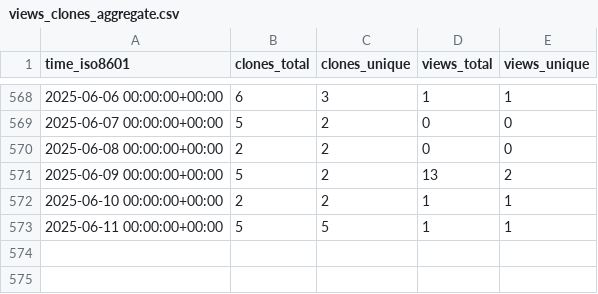
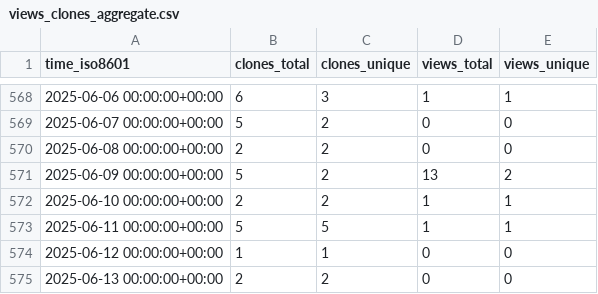
Before and after one commit to Inria-NERV/happyFeat, a CSV file: Inria-NERV/happyFeat/ghrs-data/views_clones_aggregate.csv, drawn as a sheet; only a part is shown, gaps mark what is left out; the diff names each change by its address in the sheet, - before the commit and + after, or states it on an @@ line.

```diff
--- a/Inria-NERV/happyFeat/ghrs-data/views_clones_aggregate.csv
+++ b/Inria-NERV/happyFeat/ghrs-data/views_clones_aggregate.csv
+row 574: 2025-06-12 00:00:00+00:00 | 1 | 1 | 0 | 0
+row 575: 2025-06-13 00:00:00+00:00 | 2 | 2 | 0 | 0
```
Also changed, not shown: 1 other file.
